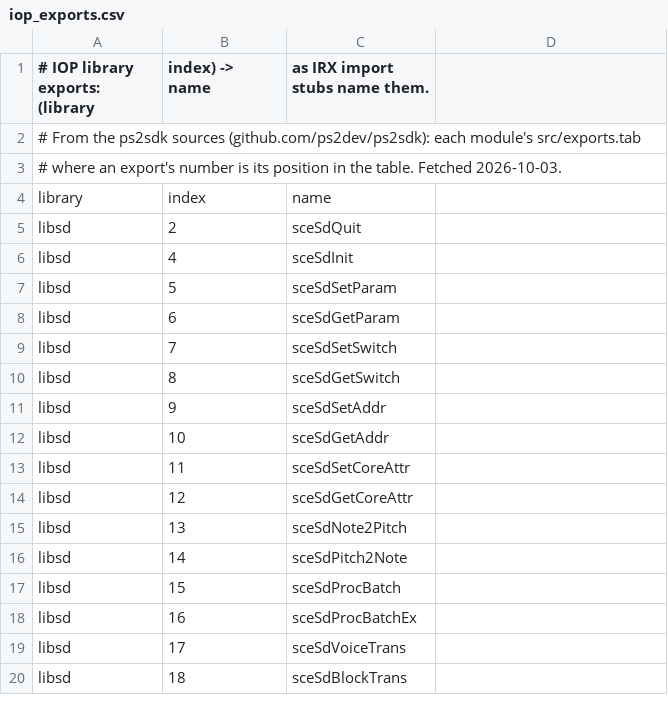
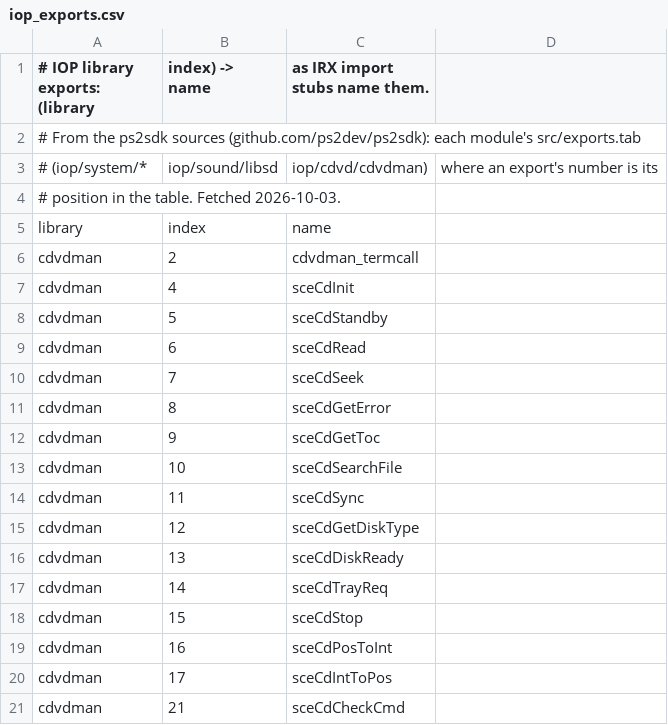
Before and after one commit to JMPliskin/ps2-port-engine, a CSV file: data/iop_exports.csv, drawn as a sheet; only a part is shown; the shorter side is filled out with more unchanged rows; the diff covers the shown part only.

```diff
--- a/data/iop_exports.csv
+++ b/data/iop_exports.csv
@@ -3,2 +3,19 @@
-# where an export's number is its position in the table. Fetched 2026-10-03.
+# (iop/system/*, iop/sound/libsd, iop/cdvd/cdvdman), where an export's number is its
+# position in the table. Fetched 2026-10-03.
 library,index,name
+cdvdman,2,cdvdman_termcall
+cdvdman,4,sceCdInit
+cdvdman,5,sceCdStandby
+cdvdman,6,sceCdRead
+cdvdman,7,sceCdSeek
+cdvdman,8,sceCdGetError
+cdvdman,9,sceCdGetToc
+cdvdman,10,sceCdSearchFile
+cdvdman,11,sceCdSync
+cdvdman,12,sceCdGetDiskType
+cdvdman,13,sceCdDiskReady
+cdvdman,14,sceCdTrayReq
+cdvdman,15,sceCdStop
+cdvdman,16,sceCdPosToInt
+cdvdman,17,sceCdIntToPos
+cdvdman,21,sceCdCheckCmd
```
Also changed, not shown: 42 added rows and 5 removed rows elsewhere in this file, 8 other files.
